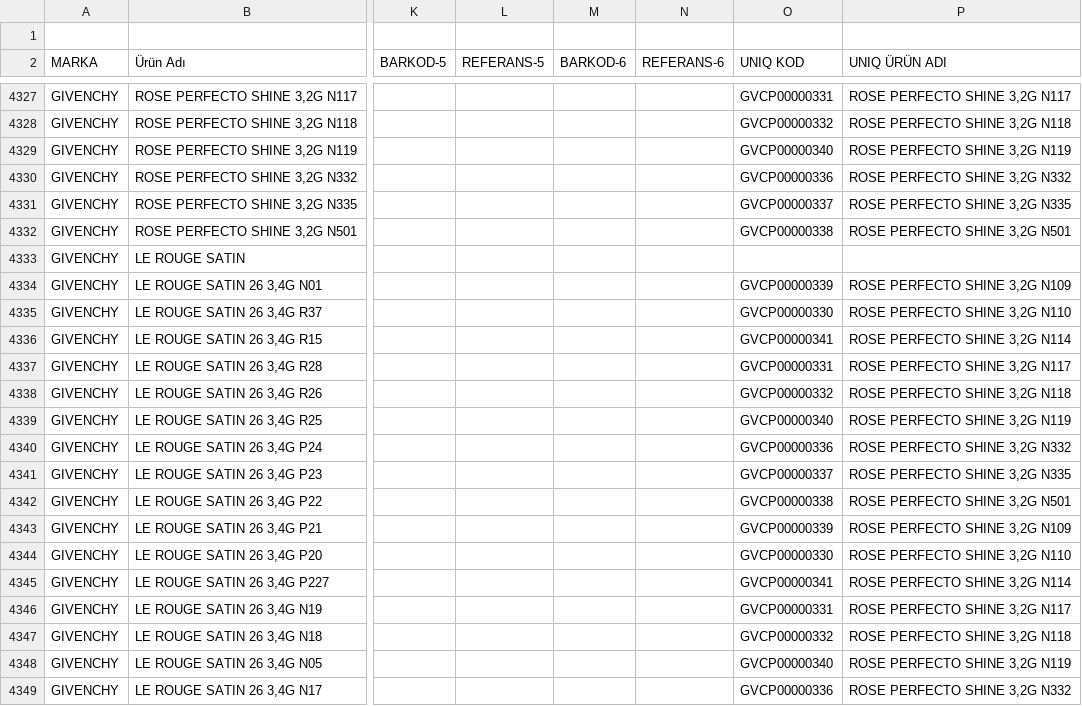
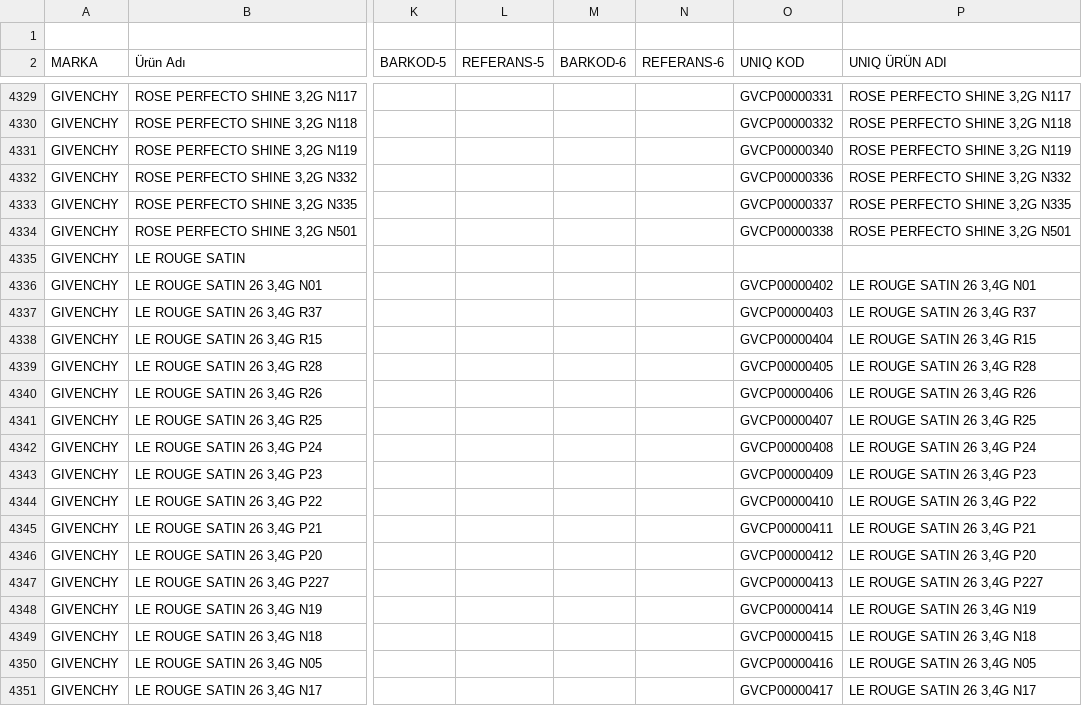
Before and after one commit to info-flywork/arcon-prim, a CSV file: backend/data/master/uniq-kod.csv, drawn as a sheet; only a part is shown, gaps mark what is left out; addresses are those after the commit; the diff covers the shown part only; the diff names each change by its address in the sheet, - before the commit and + after, or states it on an @@ line.

```diff
--- a/backend/data/master/uniq-kod.csv
+++ b/backend/data/master/uniq-kod.csv
-O4336 (UNIQ KOD): GVCP00000339
+O4336 (UNIQ KOD): GVCP00000402
-P4336 (UNIQ ÜRÜN ADI): ROSE PERFECTO SHINE 3,2G N109
+P4336 (UNIQ ÜRÜN ADI): LE ROUGE SATIN 26 3,4G N01
-O4337 (UNIQ KOD): GVCP00000330
+O4337 (UNIQ KOD): GVCP00000403
-P4337 (UNIQ ÜRÜN ADI): ROSE PERFECTO SHINE 3,2G N110
+P4337 (UNIQ ÜRÜN ADI): LE ROUGE SATIN 26 3,4G R37
-O4338 (UNIQ KOD): GVCP00000341
+O4338 (UNIQ KOD): GVCP00000404
-P4338 (UNIQ ÜRÜN ADI): ROSE PERFECTO SHINE 3,2G N114
+P4338 (UNIQ ÜRÜN ADI): LE ROUGE SATIN 26 3,4G R15
-O4339 (UNIQ KOD): GVCP00000331
+O4339 (UNIQ KOD): GVCP00000405
-P4339 (UNIQ ÜRÜN ADI): ROSE PERFECTO SHINE 3,2G N117
+P4339 (UNIQ ÜRÜN ADI): LE ROUGE SATIN 26 3,4G R28
-O4340 (UNIQ KOD): GVCP00000332
+O4340 (UNIQ KOD): GVCP00000406
-P4340 (UNIQ ÜRÜN ADI): ROSE PERFECTO SHINE 3,2G N118
+P4340 (UNIQ ÜRÜN ADI): LE ROUGE SATIN 26 3,4G R26
-O4341 (UNIQ KOD): GVCP00000340
+O4341 (UNIQ KOD): GVCP00000407
-P4341 (UNIQ ÜRÜN ADI): ROSE PERFECTO SHINE 3,2G N119
+P4341 (UNIQ ÜRÜN ADI): LE ROUGE SATIN 26 3,4G R25
-O4342 (UNIQ KOD): GVCP00000336
+O4342 (UNIQ KOD): GVCP00000408
-P4342 (UNIQ ÜRÜN ADI): ROSE PERFECTO SHINE 3,2G N332
+P4342 (UNIQ ÜRÜN ADI): LE ROUGE SATIN 26 3,4G P24
-O4343 (UNIQ KOD): GVCP00000337
+O4343 (UNIQ KOD): GVCP00000409
-P4343 (UNIQ ÜRÜN ADI): ROSE PERFECTO SHINE 3,2G N335
+P4343 (UNIQ ÜRÜN ADI): LE ROUGE SATIN 26 3,4G P23
-O4344 (UNIQ KOD): GVCP00000338
+O4344 (UNIQ KOD): GVCP00000410
-P4344 (UNIQ ÜRÜN ADI): ROSE PERFECTO SHINE 3,2G N501
+P4344 (UNIQ ÜRÜN ADI): LE ROUGE SATIN 26 3,4G P22
-O4345 (UNIQ KOD): GVCP00000339
+O4345 (UNIQ KOD): GVCP00000411
-P4345 (UNIQ ÜRÜN ADI): ROSE PERFECTO SHINE 3,2G N109
+P4345 (UNIQ ÜRÜN ADI): LE ROUGE SATIN 26 3,4G P21
-O4346 (UNIQ KOD): GVCP00000330
+O4346 (UNIQ KOD): GVCP00000412
-P4346 (UNIQ ÜRÜN ADI): ROSE PERFECTO SHINE 3,2G N110
+P4346 (UNIQ ÜRÜN ADI): LE ROUGE SATIN 26 3,4G P20
-O4347 (UNIQ KOD): GVCP00000341
+O4347 (UNIQ KOD): GVCP00000413
-P4347 (UNIQ ÜRÜN ADI): ROSE PERFECTO SHINE 3,2G N114
+P4347 (UNIQ ÜRÜN ADI): LE ROUGE SATIN 26 3,4G P227
-O4348 (UNIQ KOD): GVCP00000331
+O4348 (UNIQ KOD): GVCP00000414
-P4348 (UNIQ ÜRÜN ADI): ROSE PERFECTO SHINE 3,2G N117
+P4348 (UNIQ ÜRÜN ADI): LE ROUGE SATIN 26 3,4G N19
-O4349 (UNIQ KOD): GVCP00000332
+O4349 (UNIQ KOD): GVCP00000415
-P4349 (UNIQ ÜRÜN ADI): ROSE PERFECTO SHINE 3,2G N118
+P4349 (UNIQ ÜRÜN ADI): LE ROUGE SATIN 26 3,4G N18
-O4350 (UNIQ KOD): GVCP00000340
+O4350 (UNIQ KOD): GVCP00000416
-P4350 (UNIQ ÜRÜN ADI): ROSE PERFECTO SHINE 3,2G N119
+P4350 (UNIQ ÜRÜN ADI): LE ROUGE SATIN 26 3,4G N05
-O4351 (UNIQ KOD): GVCP00000336
+O4351 (UNIQ KOD): GVCP00000417
-P4351 (UNIQ ÜRÜN ADI): ROSE PERFECTO SHINE 3,2G N332
+P4351 (UNIQ ÜRÜN ADI): LE ROUGE SATIN 26 3,4G N17
```
Also changed, not shown: 3 added rows and 8 edited cells elsewhere in this file, 12 other files.
